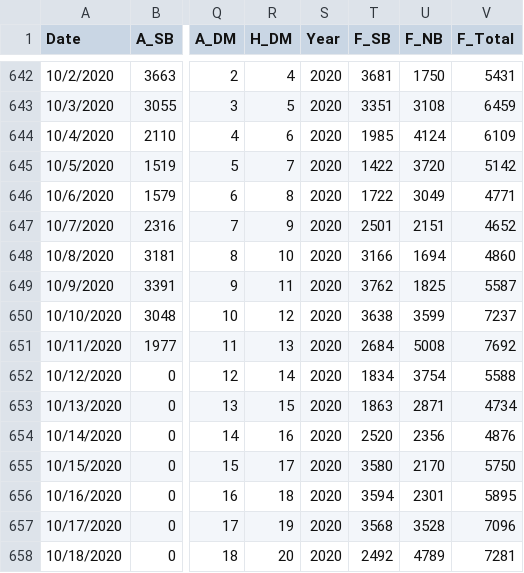
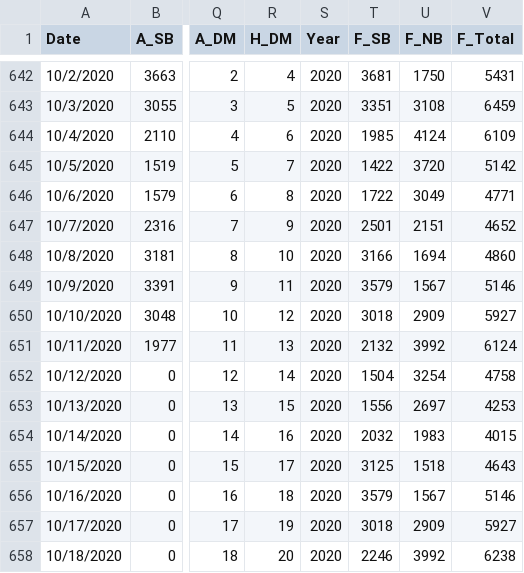
Before and after one commit to DomingoVG/Daily-KPIs, a CSV file: db_dashboard.csv, drawn as a sheet; only a part is shown, gaps mark what is left out; the diff covers the shown part only; the diff names each change by its address in the sheet, - before the commit and + after, or states it on an @@ line.

Commit message:
UPDATE

```diff
--- a/db_dashboard.csv
+++ b/db_dashboard.csv
-T649 (F_SB): 3762
+T649 (F_SB): 3579
-U649 (F_NB): 1825
+U649 (F_NB): 1567
-V649 (F_Total): 5587
+V649 (F_Total): 5146
-T650 (F_SB): 3638
+T650 (F_SB): 3018
-U650 (F_NB): 3599
+U650 (F_NB): 2909
-V650 (F_Total): 7237
+V650 (F_Total): 5927
-T651 (F_SB): 2684
+T651 (F_SB): 2132
-U651 (F_NB): 5008
+U651 (F_NB): 3992
-V651 (F_Total): 7692
+V651 (F_Total): 6124
-T652 (F_SB): 1834
+T652 (F_SB): 1504
-U652 (F_NB): 3754
+U652 (F_NB): 3254
-V652 (F_Total): 5588
+V652 (F_Total): 4758
-T653 (F_SB): 1863
+T653 (F_SB): 1556
-U653 (F_NB): 2871
+U653 (F_NB): 2697
-V653 (F_Total): 4734
+V653 (F_Total): 4253
-T654 (F_SB): 2520
+T654 (F_SB): 2032
-U654 (F_NB): 2356
+U654 (F_NB): 1983
-V654 (F_Total): 4876
+V654 (F_Total): 4015
-T655 (F_SB): 3580
+T655 (F_SB): 3125
-U655 (F_NB): 2170
+U655 (F_NB): 1518
-V655 (F_Total): 5750
+V655 (F_Total): 4643
-T656 (F_SB): 3594
+T656 (F_SB): 3579
-U656 (F_NB): 2301
+U656 (F_NB): 1567
-V656 (F_Total): 5895
+V656 (F_Total): 5146
-T657 (F_SB): 3568
+T657 (F_SB): 3018
-U657 (F_NB): 3528
+U657 (F_NB): 2909
-V657 (F_Total): 7096
+V657 (F_Total): 5927
-T658 (F_SB): 2492
+T658 (F_SB): 2246
-U658 (F_NB): 4789
+U658 (F_NB): 3992
-V658 (F_Total): 7281
+V658 (F_Total): 6238
```
Also changed, not shown: 39 edited cells elsewhere in this file.
